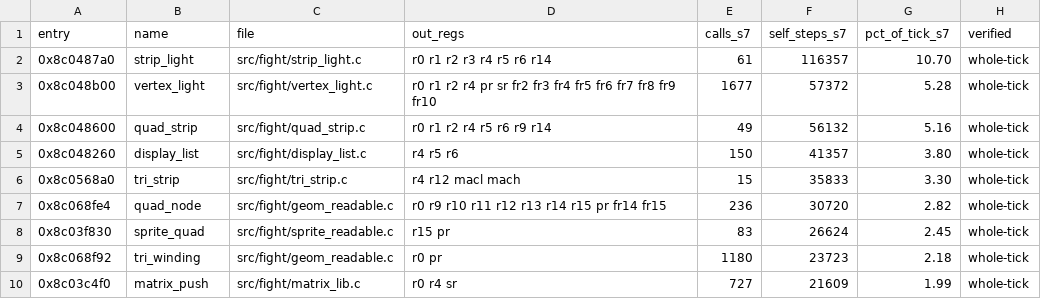
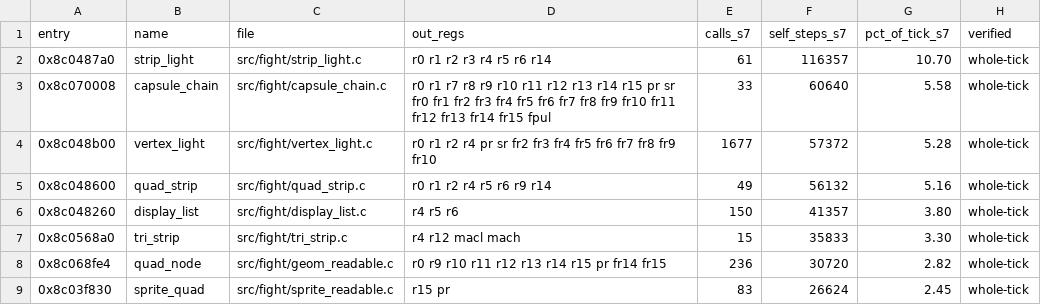
Before and after one commit to celsowm/vf3-decomp, a CSV file: docs/readable_status.csv, drawn as a sheet; only a part is shown; the shorter side is filled out with more unchanged rows; the diff names each change by its address in the sheet, - before the commit and + after, or states it on an @@ line.

```diff
--- a/docs/readable_status.csv
+++ b/docs/readable_status.csv
+row 3: 0x8c070008 | capsule_chain | src/fight/capsule_chain.c | r0 r1 r7 r8 r9 r10 r11 r12 r13 r14 r15 pr sr fr0 fr1 fr2 fr3 fr4 fr5 fr6 fr7 fr8 fr9 fr10 fr11 fr12 fr13 fr14 fr15 fpul | 33 | 60640 | 5.58 | whole-tick
```
Also changed, not shown: 5 other files.
